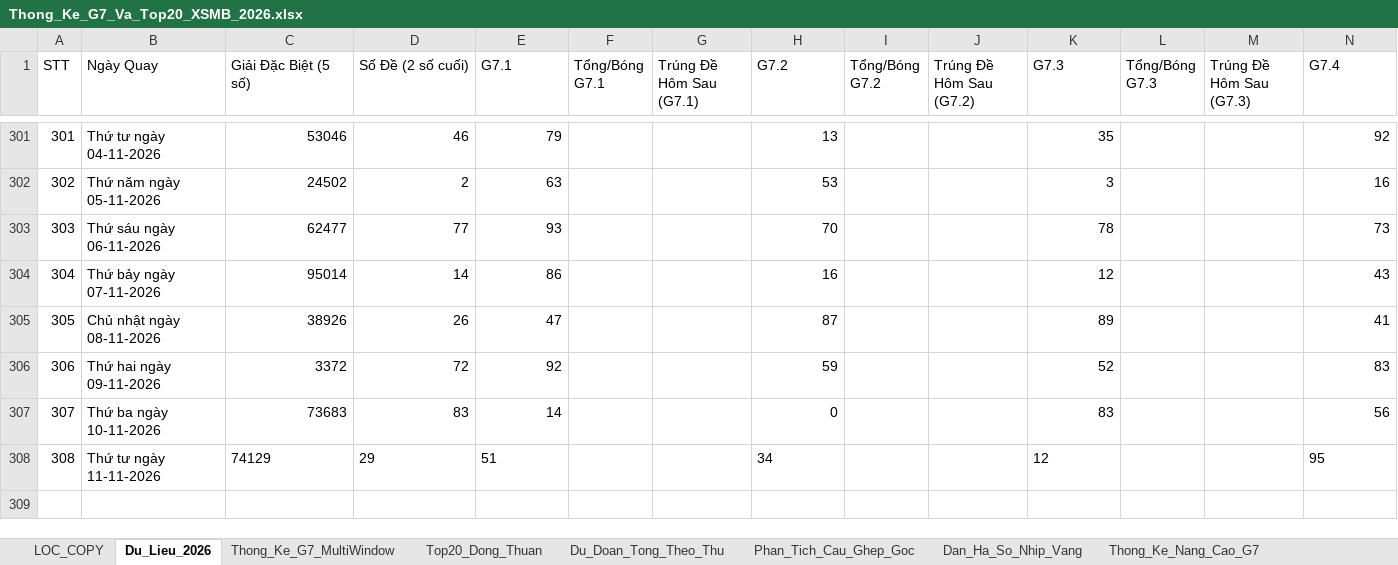
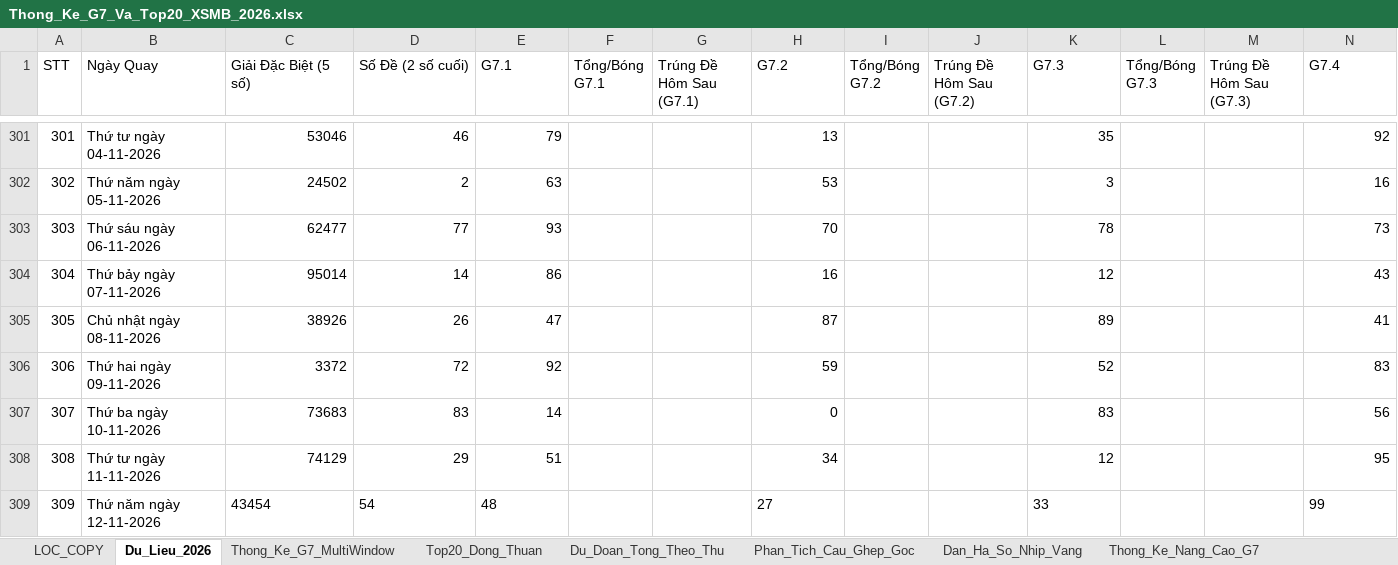
Before and after one commit to happiness2286-dot/57_up_to_75, an Excel workbook: Thong_Ke_G7_Va_Top20_XSMB_2026.xlsx, sheet Du_Lieu_2026, drawn as a sheet; only a part is shown, gaps mark what is left out; values as stored, in another font and other column widths than the file's, no borders; rows hold the shown columns only; the diff names each change by its address in the sheet, - before the commit and + after, or states it on an @@ line.

Commit message:
auto: Cap nhat ket qua XSMB ngay 12/11/2026 18:35 & cache-busting

```diff
--- a/Thong_Ke_G7_Va_Top20_XSMB_2026.xlsx (sheet Du_Lieu_2026)
+++ b/Thong_Ke_G7_Va_Top20_XSMB_2026.xlsx (sheet Du_Lieu_2026)
-C308:E308 alignment: left
+C308:E308 alignment: right
-H308 alignment: left
+H308 alignment: right
-K308 alignment: left
+K308 alignment: right
-N308 alignment: left
+N308 alignment: right
+row 309: 309 | Thứ năm ngày 12-11-2026 | 43454 | 54 | 48 |  |  | 27 |  |  | 33 |  |  | 99
```
Also changed, not shown: 6 other files.
